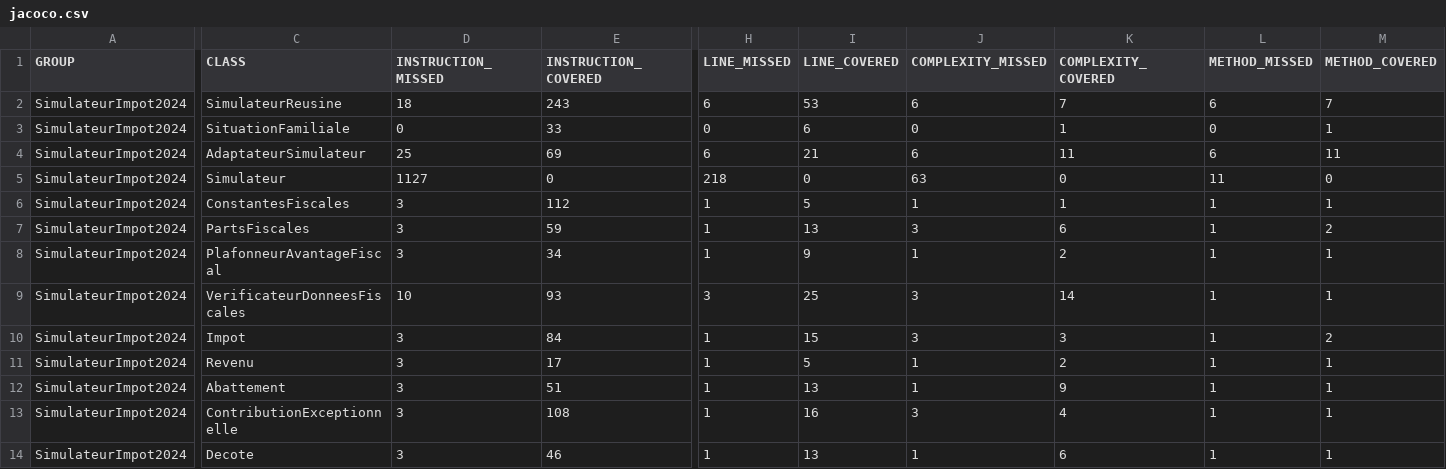
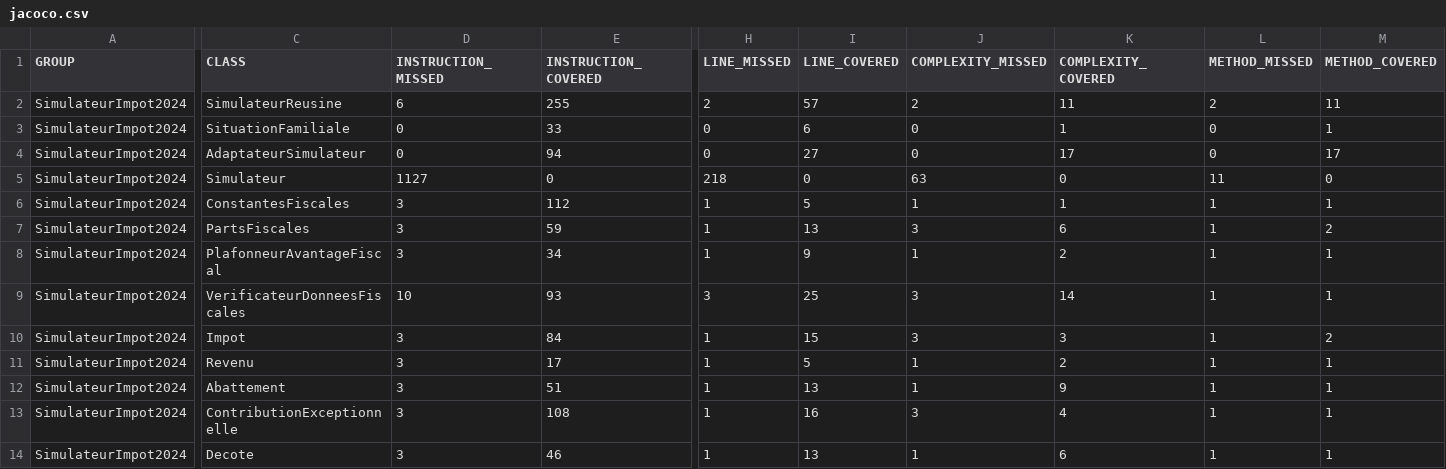
Before and after one commit to leopold21/projetR4.02, a CSV file: target/site/jacoco/jacoco.csv, drawn as a sheet; only a part is shown, gaps mark what is left out; the diff names each change by its address in the sheet, - before the commit and + after, or states it on an @@ line.

```diff
--- a/target/site/jacoco/jacoco.csv
+++ b/target/site/jacoco/jacoco.csv
-D2 (INSTRUCTION_MISSED): 18
+D2 (INSTRUCTION_MISSED): 6
-E2 (INSTRUCTION_COVERED): 243
+E2 (INSTRUCTION_COVERED): 255
-H2 (LINE_MISSED): 6
+H2 (LINE_MISSED): 2
-I2 (LINE_COVERED): 53
+I2 (LINE_COVERED): 57
-J2 (COMPLEXITY_MISSED): 6
+J2 (COMPLEXITY_MISSED): 2
-K2 (COMPLEXITY_COVERED): 7
+K2 (COMPLEXITY_COVERED): 11
-L2 (METHOD_MISSED): 6
+L2 (METHOD_MISSED): 2
-M2 (METHOD_COVERED): 7
+M2 (METHOD_COVERED): 11
-D4 (INSTRUCTION_MISSED): 25
+D4 (INSTRUCTION_MISSED): 0
-E4 (INSTRUCTION_COVERED): 69
+E4 (INSTRUCTION_COVERED): 94
-H4 (LINE_MISSED): 6
+H4 (LINE_MISSED): 0
-I4 (LINE_COVERED): 21
+I4 (LINE_COVERED): 27
-J4 (COMPLEXITY_MISSED): 6
+J4 (COMPLEXITY_MISSED): 0
-K4 (COMPLEXITY_COVERED): 11
+K4 (COMPLEXITY_COVERED): 17
-L4 (METHOD_MISSED): 6
+L4 (METHOD_MISSED): 0
-M4 (METHOD_COVERED): 11
+M4 (METHOD_COVERED): 17
```
Also changed, not shown: 24 other files.
